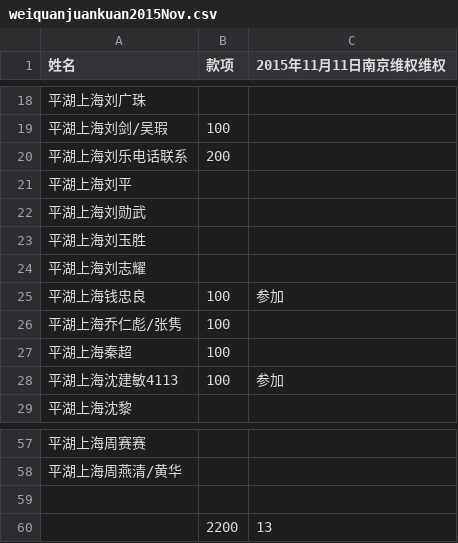
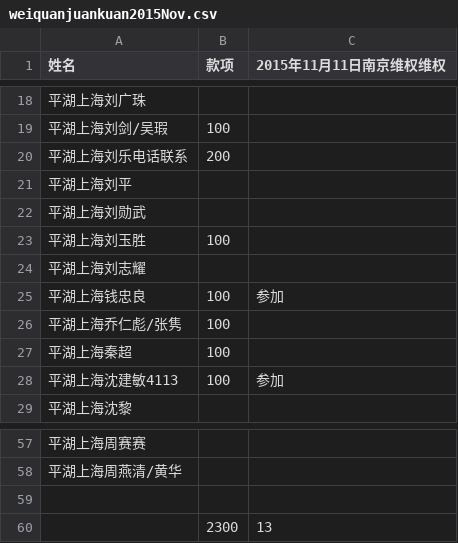
Before and after one commit to nonosense/shanghaipinghutiandi, a CSV file: weiquanjuankuan2015Nov.csv, drawn as a sheet; only a part is shown, gaps mark what is left out.

Commit message:
ADD liuyusheng 100

```diff
--- a/weiquanjuankuan2015Nov.csv
+++ b/weiquanjuankuan2015Nov.csv
@@ -22,3 +22,3 @@
 平湖上海刘勋武,,
-平湖上海刘玉胜,,
+平湖上海刘玉胜,100,
 平湖上海刘志耀,,
@@ -59,2 +59,2 @@
 ,,
-,2200,13
+,2300,13
```
